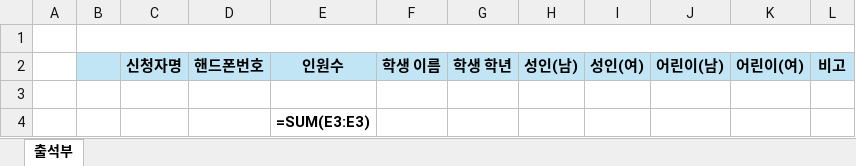
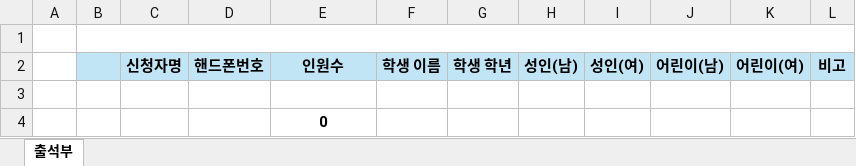
Before and after one commit to resourceful-hooni/RAIM-Manager, an Excel workbook: public/sheets/출석부양식.xlsx, sheet 출석부, drawn as a sheet; values as stored, in another font and other column widths than the file's, no borders; formulas without a stored value are shown as written; the diff names each change by its address in the sheet, - before the commit and + after, or states it on an @@ line.

```diff
--- a/public/sheets/출석부양식.xlsx (sheet 출석부)
+++ b/public/sheets/출석부양식.xlsx (sheet 출석부)
-E4: =SUM(E3:E3)
+E4: 0
```
Also changed, not shown: 5 other files.
